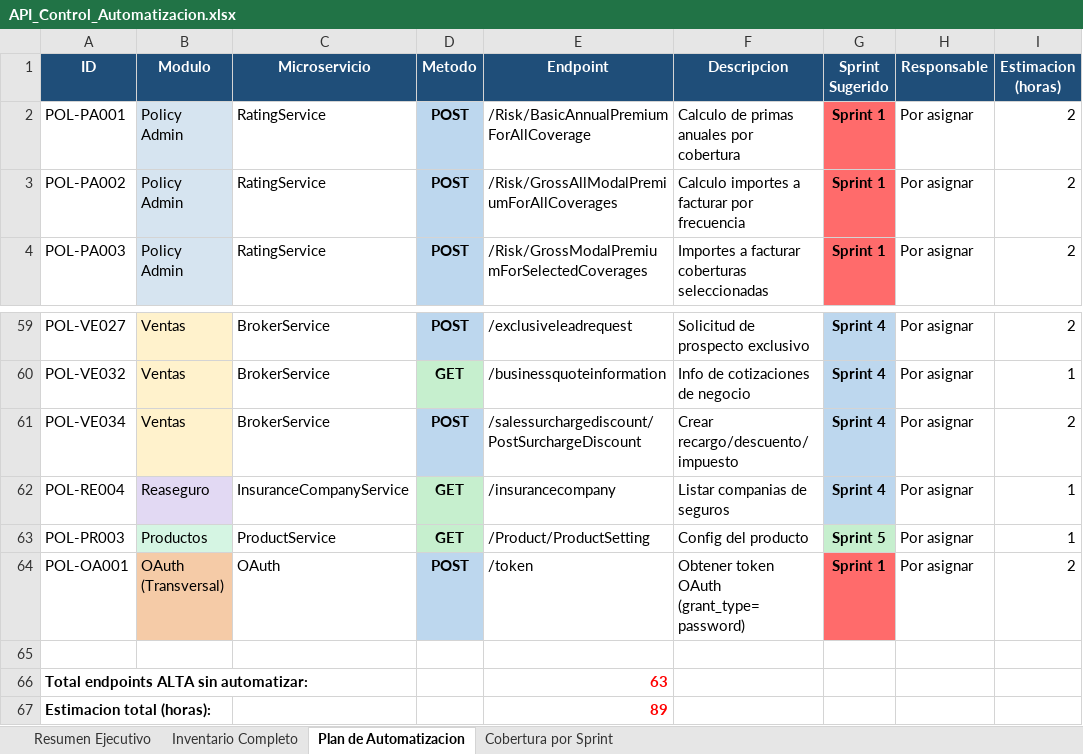
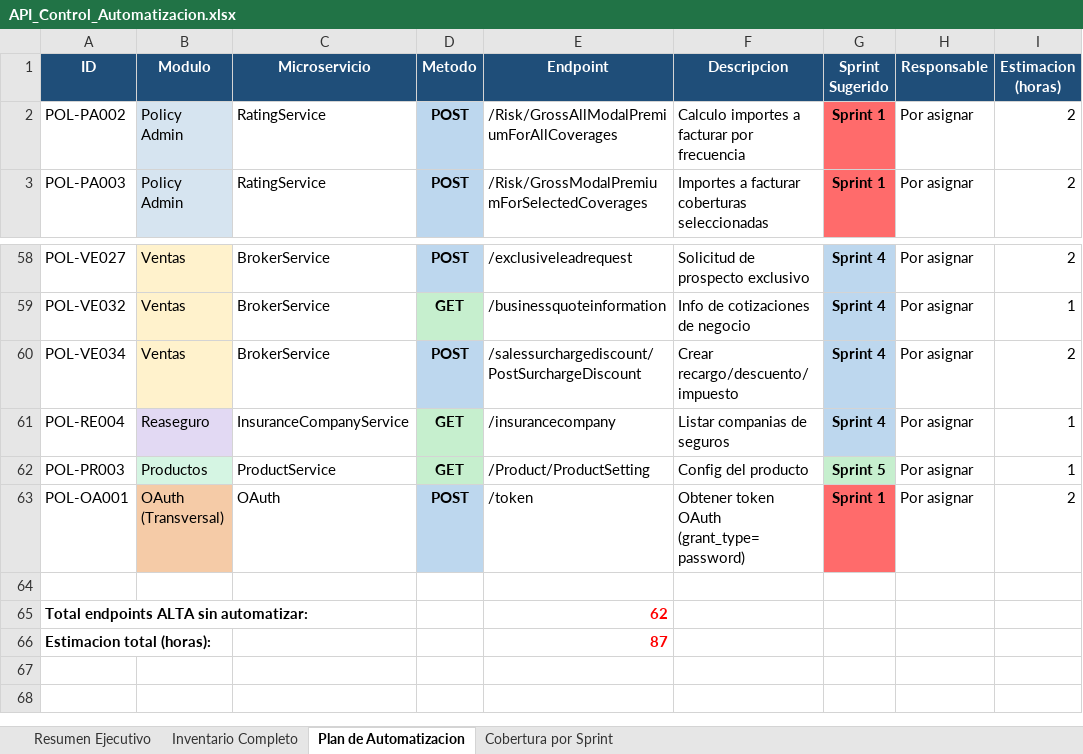
Before and after one commit to analyqc/Load_Testing_demo, an Excel workbook: docs/API_Control_Automatizacion.xlsx, sheet Plan de Automatizacion, drawn as a sheet; only a part is shown, gaps mark what is left out; values as stored, in another font and other column widths than the file's, no borders; removed rows and columns are numbered as before the commit, all else as after; the diff names each change by its address in the sheet, - before the commit and + after, or states it on an @@ line.

```diff
--- a/docs/API_Control_Automatizacion.xlsx (sheet Plan de Automatizacion)
+++ b/docs/API_Control_Automatizacion.xlsx (sheet Plan de Automatizacion)
-row 2: POL-PA001 | Policy Admin | RatingService | POST | /Risk/BasicAnnualPremiumForAllCoverage | Calculo de primas anuales por cobertura | Sprint 1 | Por asignar | 2
-E65 (Endpoint): 63
+E65 (Endpoint): 62
-E66 (Endpoint): 89
+E66 (Endpoint): 87
```
Also changed, not shown: sheet Cobertura por Sprint, sheet Resumen Ejecutivo, sheet Inventario Completo, 29 other files.
